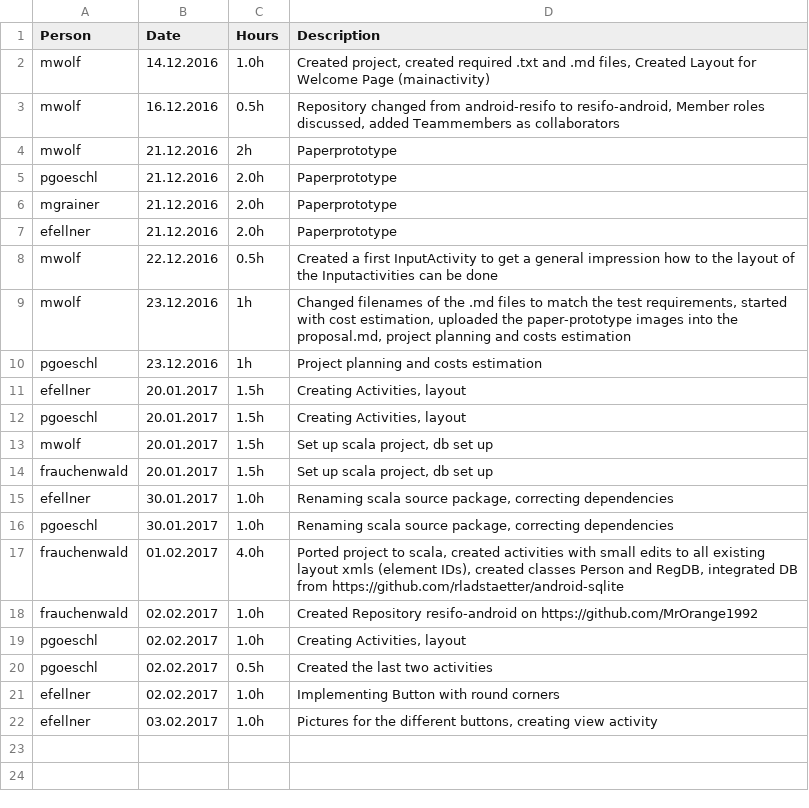
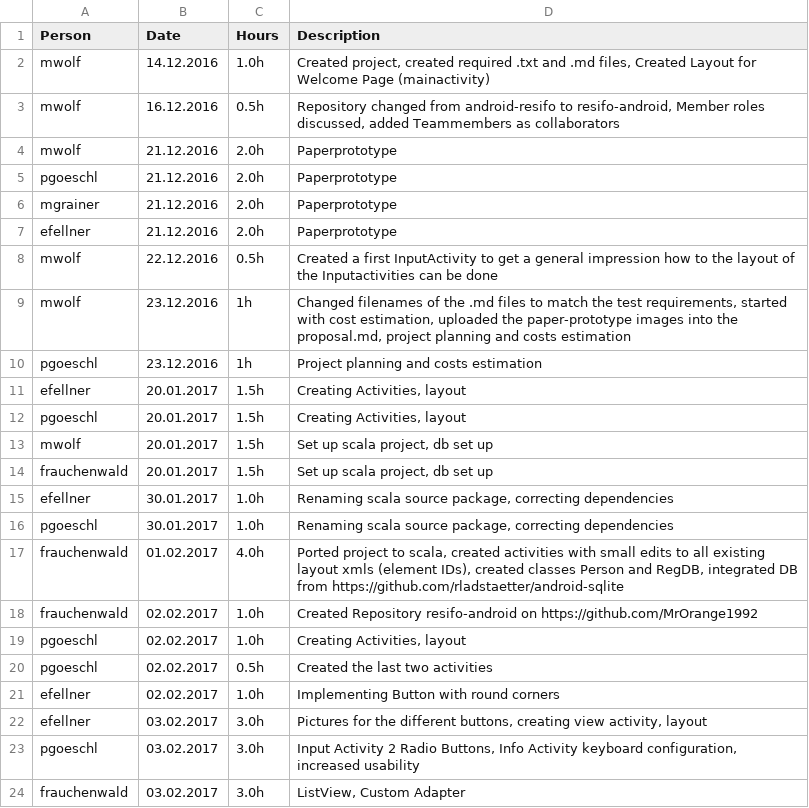
Before and after one commit to MrOrange1992/resifo-android, a CSV file: timesheet.csv, drawn as a sheet.

```diff
--- a/timesheet.csv
+++ b/timesheet.csv
@@ -3,3 +3,3 @@ mwolf;14.12.2016;1.0h;Created project, created required .txt and .md files, Crea
 mwolf;16.12.2016;0.5h;Repository changed from android-resifo to resifo-android, Member roles discussed, added Teammembers as collaborators
-mwolf;21.12.2016;2h; Paperprototype
+mwolf;21.12.2016;2.0h; Paperprototype
 pgoeschl;21.12.2016;2.0h;Paperprototype
@@ -21,2 +21,4 @@ pgoeschl;02.02.2017;0.5h;Created the last two activities
 efellner;02.02.2017;1.0h;Implementing Button with round corners
-efellner;03.02.2017;1.0h;Pictures for the different buttons, creating view activity
+efellner;03.02.2017;3.0h;Pictures for the different buttons, creating view activity, layout
+pgoeschl;03.02.2017;3.0h;Input Activity 2 Radio Buttons, Info Activity keyboard configuration, increased usability
+frauchenwald;03.02.2017;3.0h;ListView, Custom Adapter
```
Also changed, not shown: 1 other file.
